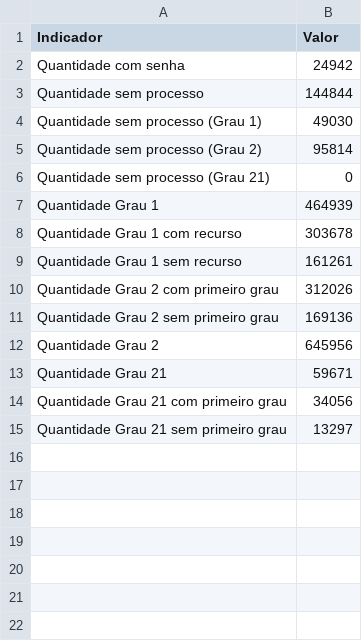
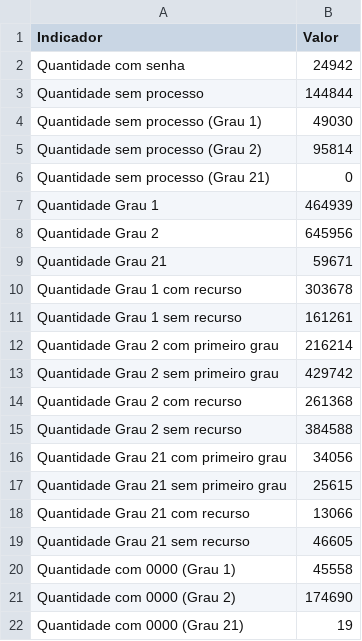
Before and after one commit to 0rakul0/dados_demandas, a CSV file: data/indicadores.csv, drawn as a sheet.

```diff
--- a/data/indicadores.csv
+++ b/data/indicadores.csv
@@ -7,9 +7,16 @@ Quantidade sem processo (Grau 21),0
 Quantidade Grau 1,464939
+Quantidade Grau 2,645956
+Quantidade Grau 21,59671
 Quantidade Grau 1 com recurso,303678
 Quantidade Grau 1 sem recurso,161261
-Quantidade Grau 2 com primeiro grau,312026
-Quantidade Grau 2 sem primeiro grau,169136
-Quantidade Grau 2,645956
-Quantidade Grau 21,59671
+Quantidade Grau 2 com primeiro grau,216214
+Quantidade Grau 2 sem primeiro grau,429742
+Quantidade Grau 2 com recurso,261368
+Quantidade Grau 2 sem recurso,384588
 Quantidade Grau 21 com primeiro grau,34056
-Quantidade Grau 21 sem primeiro grau,13297
+Quantidade Grau 21 sem primeiro grau,25615
+Quantidade Grau 21 com recurso,13066
+Quantidade Grau 21 sem recurso,46605
+Quantidade com 0000 (Grau 1),45558
+Quantidade com 0000 (Grau 2),174690
+Quantidade com 0000 (Grau 21),19
```
Also changed, not shown: 2 other files.
